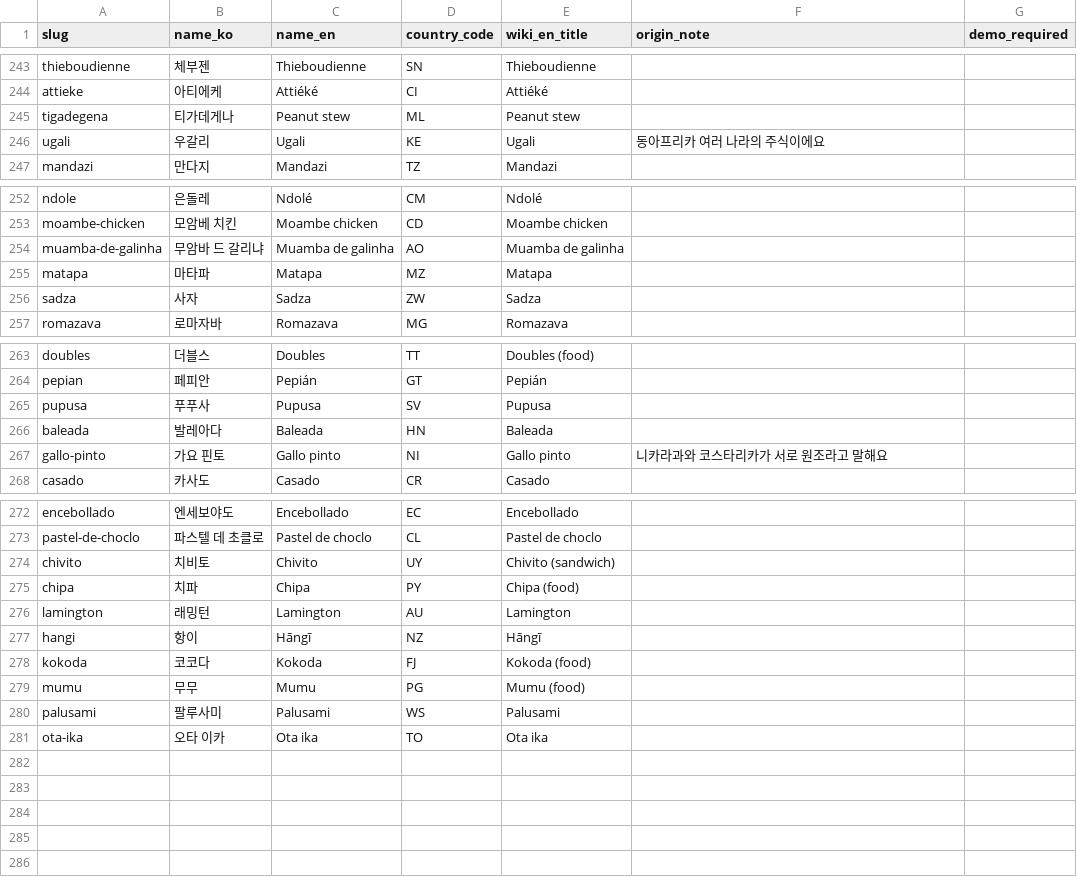
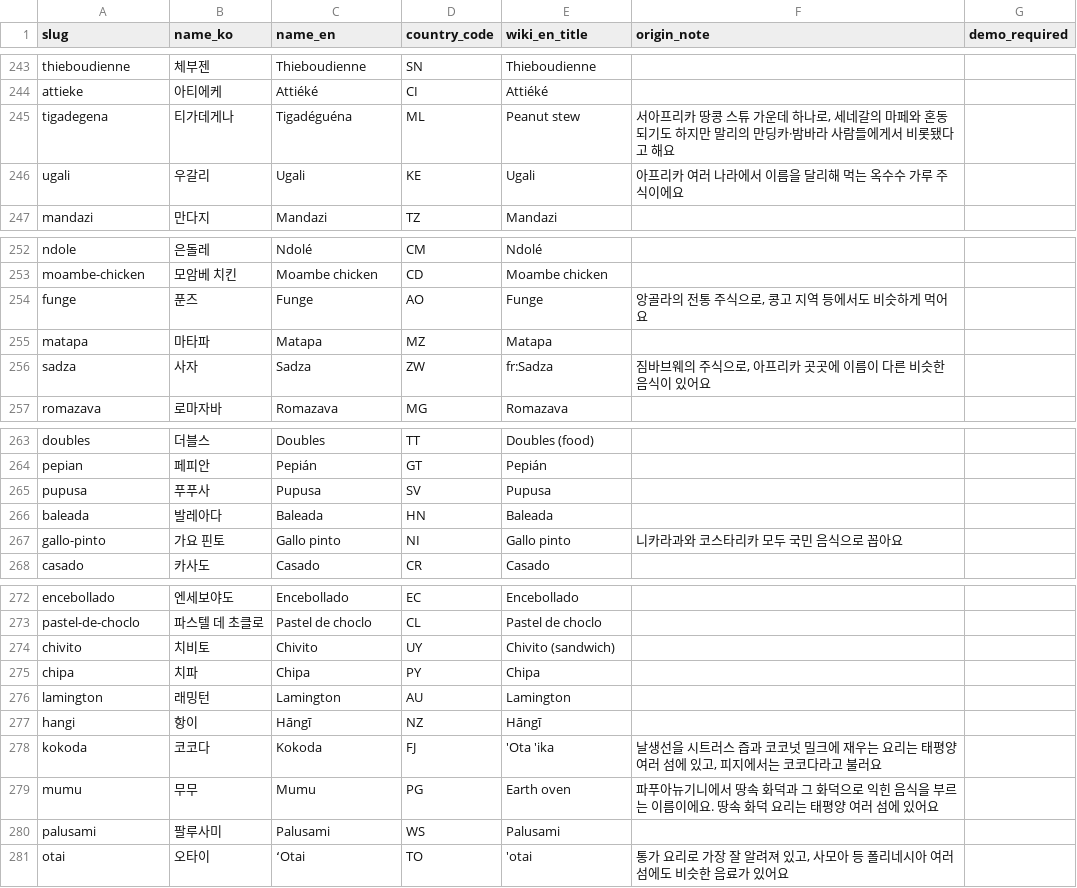
Before and after one commit to Heptagon372/Foodis, a CSV file: foodis-data/data/seed/dish_targets.csv, drawn as a sheet; only a part is shown, gaps mark what is left out; the diff covers the shown part only.

```diff
--- a/foodis-data/data/seed/dish_targets.csv
+++ b/foodis-data/data/seed/dish_targets.csv
@@ -244,4 +244,4 @@ thieboudienne,체부젠,Thieboudienne,SN,Thieboudienne,,
 attieke,아티에케,Attiéké,CI,Attiéké,,
-tigadegena,티가데게나,Peanut stew,ML,Peanut stew,,
-ugali,우갈리,Ugali,KE,Ugali,동아프리카 여러 나라의 주식이에요,
+tigadegena,티가데게나,Tigadéguéna,ML,Peanut stew,"서아프리카 땅콩 스튜 가운데 하나로, 세네갈의 마페와 혼동되기도 하지만 말리의 만딩카·밤바라 사람들에게서 비롯됐다고 해요",
+ugali,우갈리,Ugali,KE,Ugali,아프리카 여러 나라에서 이름을 달리해 먹는 옥수수 가루 주식이에요,
 mandazi,만다지,Mandazi,TZ,Mandazi,,
@@ -253,5 +253,5 @@ ndole,은돌레,Ndolé,CM,Ndolé,,
 moambe-chicken,모암베 치킨,Moambe chicken,CD,Moambe chicken,,
-muamba-de-galinha,무암바 드 갈리냐,Muamba de galinha,AO,Muamba de galinha,,
+funge,푼즈,Funge,AO,Funge,"앙골라의 전통 주식으로, 콩고 지역 등에서도 비슷하게 먹어요",
 matapa,마타파,Matapa,MZ,Matapa,,
-sadza,사자,Sadza,ZW,Sadza,,
+sadza,사자,Sadza,ZW,fr:Sadza,"짐바브웨의 주식으로, 아프리카 곳곳에 이름이 다른 비슷한 음식이 있어요",
 romazava,로마자바,Romazava,MG,Romazava,,
@@ -266,3 +266,3 @@ pupusa,푸푸사,Pupusa,SV,Pupusa,,
 baleada,발레아다,Baleada,HN,Baleada,,
-gallo-pinto,가요 핀토,Gallo pinto,NI,Gallo pinto,니카라과와 코스타리카가 서로 원조라고 말해요,
+gallo-pinto,가요 핀토,Gallo pinto,NI,Gallo pinto,니카라과와 코스타리카 모두 국민 음식으로 꼽아요,
 casado,카사도,Casado,CR,Casado,,
@@ -274,8 +274,8 @@ pastel-de-choclo,파스텔 데 초클로,Pastel de choclo,CL,Pastel de choclo,,
 chivito,치비토,Chivito,UY,Chivito (sandwich),,
-chipa,치파,Chipa,PY,Chipa (food),,
+chipa,치파,Chipa,PY,Chipa,,
 lamington,래밍턴,Lamington,AU,Lamington,,
 hangi,항이,Hāngī,NZ,Hāngī,,
-kokoda,코코다,Kokoda,FJ,Kokoda (food),,
-mumu,무무,Mumu,PG,Mumu (food),,
+kokoda,코코다,Kokoda,FJ,'Ota 'ika,"날생선을 시트러스 즙과 코코넛 밀크에 재우는 요리는 태평양 여러 섬에 있고, 피지에서는 코코다라고 불러요",
+mumu,무무,Mumu,PG,Earth oven,파푸아뉴기니에서 땅속 화덕과 그 화덕으로 익힌 음식을 부르는 이름이에요. 땅속 화덕 요리는 태평양 여러 섬에 있어요,
 palusami,팔루사미,Palusami,WS,Palusami,,
-ota-ika,오타 이카,Ota ika,TO,Ota ika,,
+otai,오타이,ʻOtai,TO,'otai,"통가 요리로 가장 잘 알려져 있고, 사모아 등 폴리네시아 여러 섬에도 비슷한 음료가 있어요",
```
Also changed, not shown: 20 edited cells elsewhere in this file, 2 other files.
